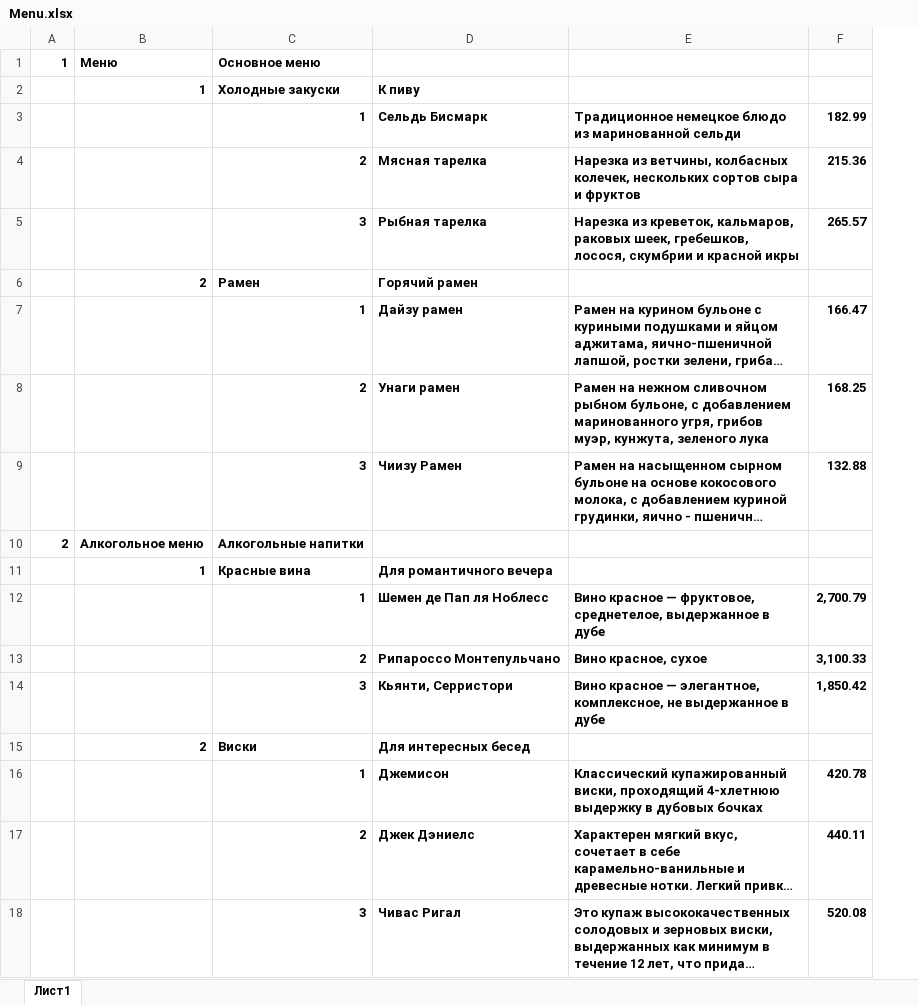
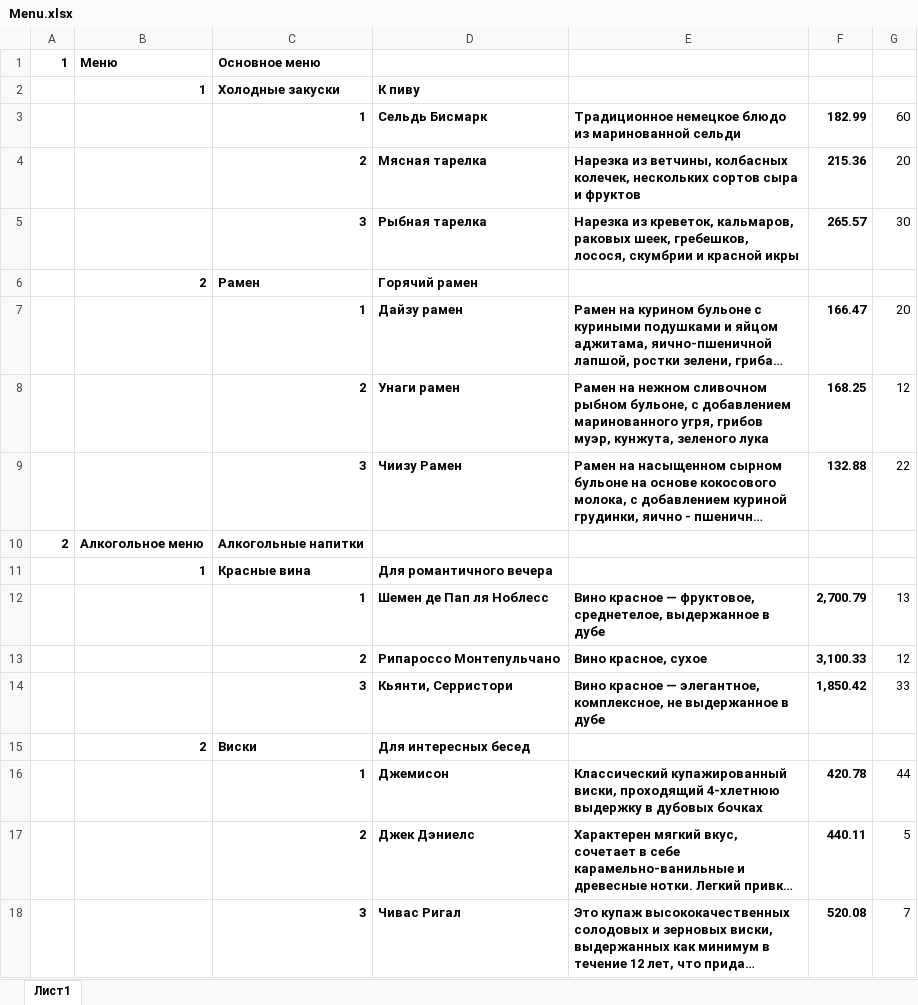
Before and after one commit to Rikoze777/fastapi_dishes_endpoints, an Excel workbook: app/admin/Menu.xlsx, sheet Лист1, drawn as a sheet; long unchanged cells end in …; values as stored, in another font and other column widths than the file's, no borders; the diff names each change by its address in the sheet, - before the commit and + after, or states it on an @@ line.

```diff
--- a/app/admin/Menu.xlsx (sheet Лист1)
+++ b/app/admin/Menu.xlsx (sheet Лист1)
+column G, rows 3-18: 60 | 20 | 30 |  | 20 | 12 | 22 |  |  | 13 | 12 | 33 |  | 44 | 5 | 7
```
Also changed, not shown: 14 other files.
